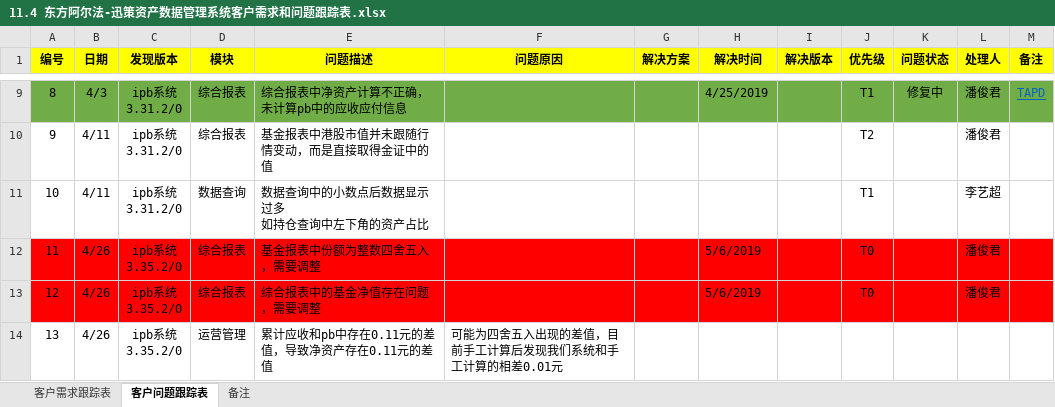
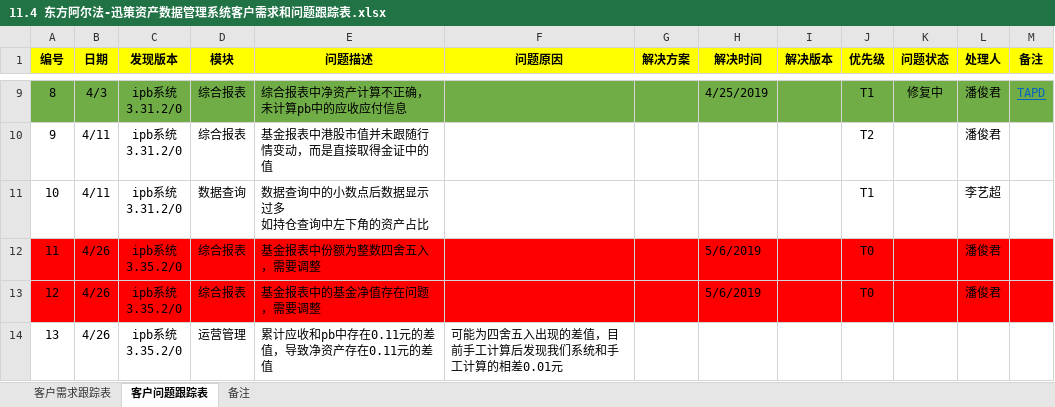
Before and after one commit to ipb-team/IPB-Notes, an Excel workbook: 11.4 东方阿尔法-迅策资产数据管理系统客户需求和问题跟踪表.xlsx, sheet 客户问题跟踪表, drawn as a sheet; only a part is shown, gaps mark what is left out; values as stored, in another font and other column widths than the file's, no borders; the diff names each change by its address in the sheet, - before the commit and + after, or states it on an @@ line.

Commit message:
将综合报表改为基金报表

```diff
--- a/11.4 东方阿尔法-迅策资产数据管理系统客户需求和问题跟踪表.xlsx (sheet 客户问题跟踪表)
+++ b/11.4 东方阿尔法-迅策资产数据管理系统客户需求和问题跟踪表.xlsx (sheet 客户问题跟踪表)
-E13 (问题描述): 综合报表中的基金净值存在问题，需要调整
+E13 (问题描述): 基金报表中的基金净值存在问题，需要调整
```
